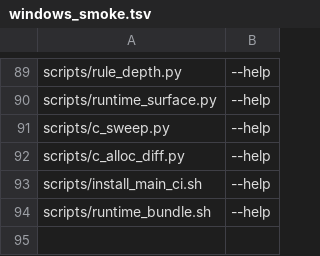
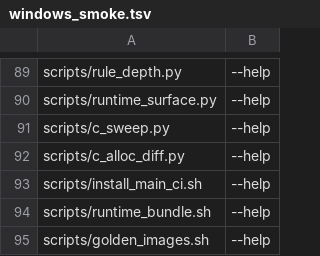
Before and after one commit to loft-lang/loft, a TSV file: scripts/windows_smoke.tsv, drawn as a sheet; only a part is shown, gaps mark what is left out; the diff names each change by its address in the sheet, - before the commit and + after, or states it on an @@ line.

```diff
--- a/scripts/windows_smoke.tsv
+++ b/scripts/windows_smoke.tsv
+row 95: scripts/golden_images.sh | --help
```
Also changed, not shown: 1 other file.
